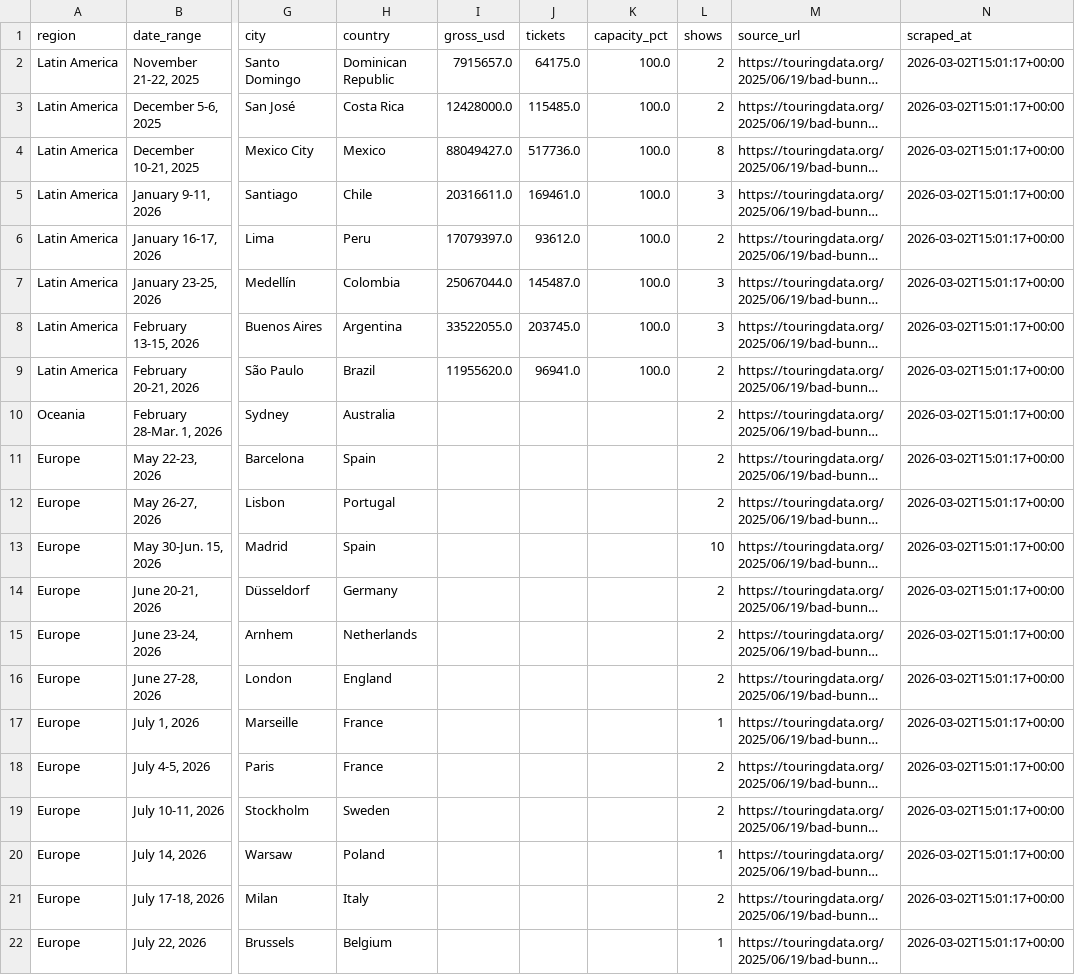
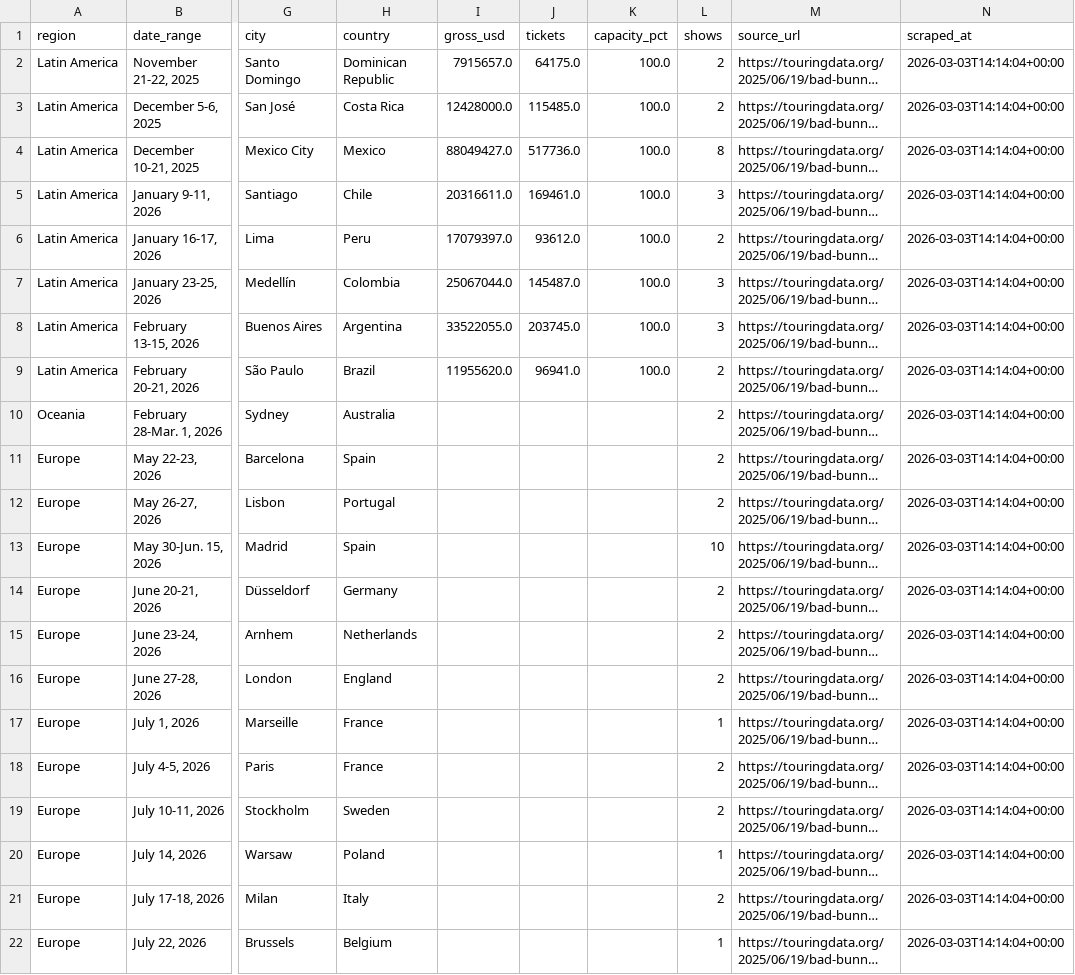
Before and after one commit to CaribbeanPunk/dtmf-tourboard, a CSV file: data/events_latest.csv, drawn as a sheet; only a part is shown, gaps mark what is left out; long unchanged cells end in …; the diff names each change by its address in the sheet, - before the commit and + after, or states it on an @@ line.

```diff
--- a/data/events_latest.csv
+++ b/data/events_latest.csv
-N2:N22 (scraped_at): 2026-03-02T15:01:17+00:00
+N2:N22 (scraped_at): 2026-03-03T14:14:04+00:00
```
Also changed, not shown: data/snapshots.csv.
